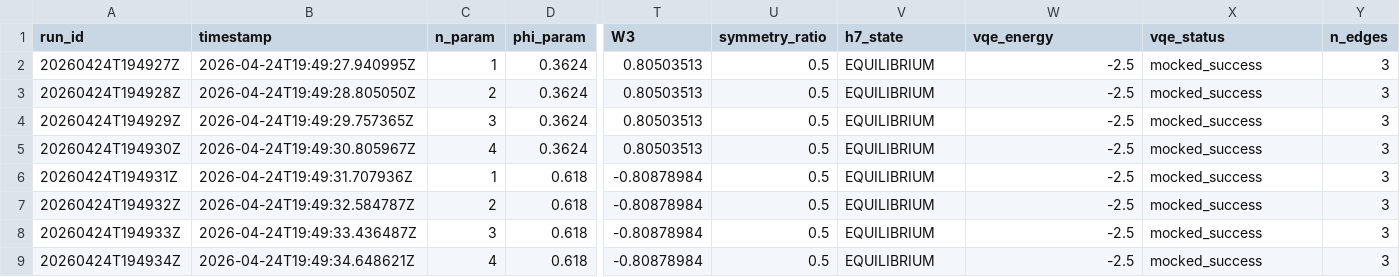
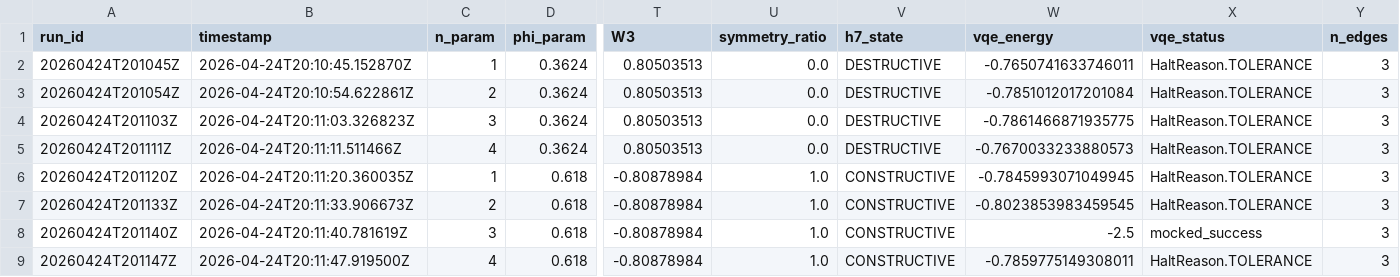
Before and after one commit to jakobmina/aquora, a CSV file: submission.csv, drawn as a sheet; only a part is shown, gaps mark what is left out; the diff names each change by its address in the sheet, - before the commit and + after, or states it on an @@ line.

```diff
--- a/submission.csv
+++ b/submission.csv
-A2 (run_id): 20260424T194927Z
+A2 (run_id): 20260424T201045Z
-B2 (timestamp): 2026-04-24T19:49:27.940995Z
+B2 (timestamp): 2026-04-24T20:10:45.152870Z
-U2:U5 (symmetry_ratio): 0.5
+U2:U5 (symmetry_ratio): 0.0
-V2:V5 (h7_state): EQUILIBRIUM
+V2:V5 (h7_state): DESTRUCTIVE
-W2 (vqe_energy): -2.5
+W2 (vqe_energy): -0.7650741633746011
-X2:X7 (vqe_status): mocked_success
+X2:X7 (vqe_status): HaltReason.TOLERANCE
-A3 (run_id): 20260424T194928Z
+A3 (run_id): 20260424T201054Z
-B3 (timestamp): 2026-04-24T19:49:28.805050Z
+B3 (timestamp): 2026-04-24T20:10:54.622861Z
-W3 (vqe_energy): -2.5
+W3 (vqe_energy): -0.7851012017201084
-A4 (run_id): 20260424T194929Z
+A4 (run_id): 20260424T201103Z
-B4 (timestamp): 2026-04-24T19:49:29.757365Z
+B4 (timestamp): 2026-04-24T20:11:03.326823Z
-W4 (vqe_energy): -2.5
+W4 (vqe_energy): -0.7861466871935775
-A5 (run_id): 20260424T194930Z
+A5 (run_id): 20260424T201111Z
-B5 (timestamp): 2026-04-24T19:49:30.805967Z
+B5 (timestamp): 2026-04-24T20:11:11.511466Z
-W5 (vqe_energy): -2.5
+W5 (vqe_energy): -0.7670033233880573
-A6 (run_id): 20260424T194931Z
+A6 (run_id): 20260424T201120Z
-B6 (timestamp): 2026-04-24T19:49:31.707936Z
+B6 (timestamp): 2026-04-24T20:11:20.360035Z
-U6:U9 (symmetry_ratio): 0.5
+U6:U9 (symmetry_ratio): 1.0
-V6:V9 (h7_state): EQUILIBRIUM
+V6:V9 (h7_state): CONSTRUCTIVE
-W6 (vqe_energy): -2.5
+W6 (vqe_energy): -0.7845993071049945
-A7 (run_id): 20260424T194932Z
+A7 (run_id): 20260424T201133Z
-B7 (timestamp): 2026-04-24T19:49:32.584787Z
+B7 (timestamp): 2026-04-24T20:11:33.906673Z
-W7 (vqe_energy): -2.5
+W7 (vqe_energy): -0.8023853983459545
-A8 (run_id): 20260424T194933Z
+A8 (run_id): 20260424T201140Z
-B8 (timestamp): 2026-04-24T19:49:33.436487Z
+B8 (timestamp): 2026-04-24T20:11:40.781619Z
-A9 (run_id): 20260424T194934Z
+A9 (run_id): 20260424T201147Z
-B9 (timestamp): 2026-04-24T19:49:34.648621Z
+B9 (timestamp): 2026-04-24T20:11:47.919500Z
-W9 (vqe_energy): -2.5
+W9 (vqe_energy): -0.7859775149308011
-X9 (vqe_status): mocked_success
+X9 (vqe_status): HaltReason.TOLERANCE
```
Also changed, not shown: 2 other files.
